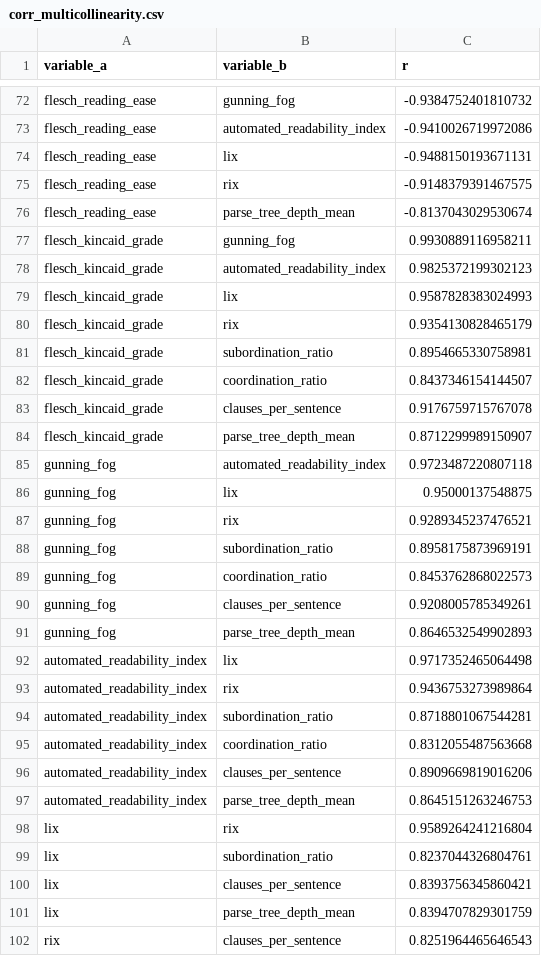
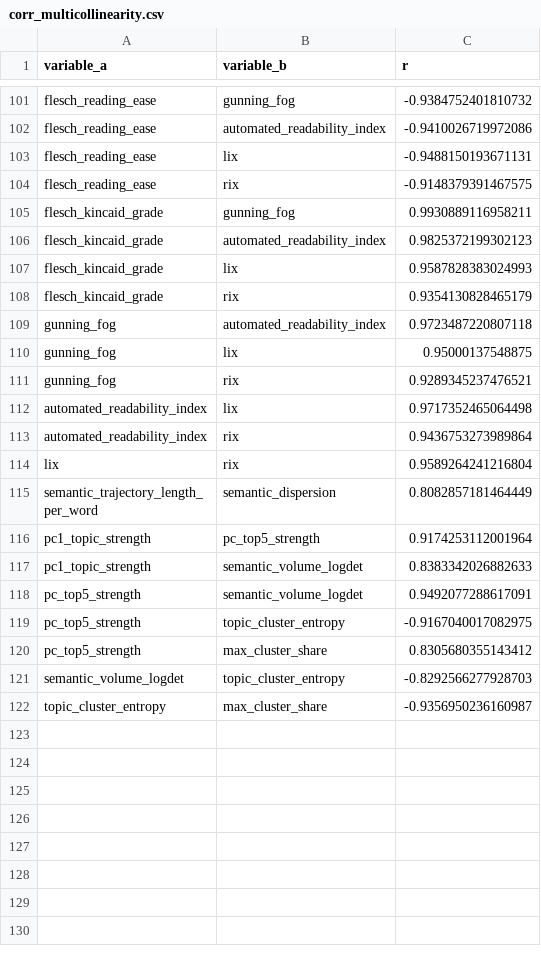
Before and after one commit to MarcBarcelos/CHR-Stability-Paper, a CSV file: outputs/results/efa_assumptions/corr_multicollinearity.csv, drawn as a sheet; only a part is shown, gaps mark what is left out; the shorter side is filled out with more unchanged rows; the diff covers the shown part only.

Commit message:
New viz and tables for loadings

```diff
--- a/outputs/results/efa_assumptions/corr_multicollinearity.csv
+++ b/outputs/results/efa_assumptions/corr_multicollinearity.csv
@@ -75,3 +104,2 @@ flesch_reading_ease,lix,-0.9488150193671131
 flesch_reading_ease,rix,-0.9148379391467575
-flesch_reading_ease,parse_tree_depth_mean,-0.8137043029530674
 flesch_kincaid_grade,gunning_fog,0.9930889116958211
@@ -80,6 +108,2 @@ flesch_kincaid_grade,lix,0.9587828383024993
 flesch_kincaid_grade,rix,0.9354130828465179
-flesch_kincaid_grade,subordination_ratio,0.8954665330758981
-flesch_kincaid_grade,coordination_ratio,0.8437346154144507
-flesch_kincaid_grade,clauses_per_sentence,0.9176759715767078
-flesch_kincaid_grade,parse_tree_depth_mean,0.8712299989150907
 gunning_fog,automated_readability_index,0.9723487220807118
@@ -87,16 +111,4 @@ gunning_fog,lix,0.95000137548875
 gunning_fog,rix,0.9289345237476521
-gunning_fog,subordination_ratio,0.8958175873969191
-gunning_fog,coordination_ratio,0.8453762868022573
-gunning_fog,clauses_per_sentence,0.9208005785349261
-gunning_fog,parse_tree_depth_mean,0.8646532549902893
 automated_readability_index,lix,0.9717352465064498
 automated_readability_index,rix,0.9436753273989864
-automated_readability_index,subordination_ratio,0.8718801067544281
-automated_readability_index,coordination_ratio,0.8312055487563668
-automated_readability_index,clauses_per_sentence,0.8909669819016206
-automated_readability_index,parse_tree_depth_mean,0.8645151263246753
 lix,rix,0.9589264241216804
-lix,subordination_ratio,0.8237044326804761
-lix,clauses_per_sentence,0.8393756345860421
-lix,parse_tree_depth_mean,0.8394707829301759
-rix,clauses_per_sentence,0.8251964465646543
```
Also changed, not shown: 30 added rows, 13 removed rows and 16 moved rows elsewhere in this file, outputs/results/efa_assumptions/corr_multicollinearity_recommendations.csv, outputs/results/efa_assumptions/corr_weak_variables.csv, 7 other files.
